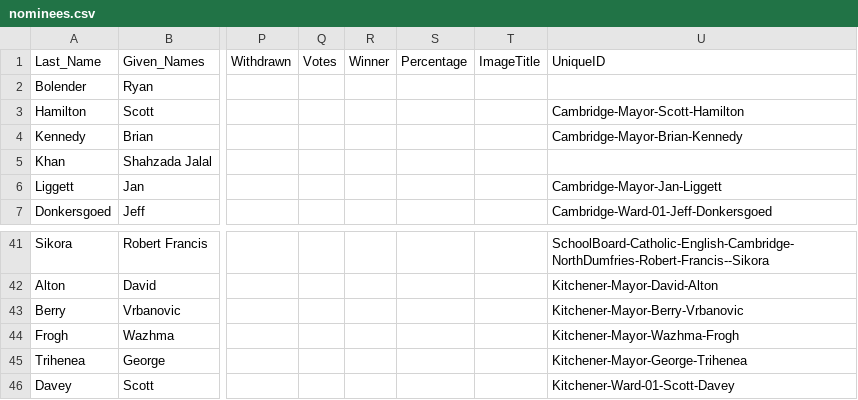
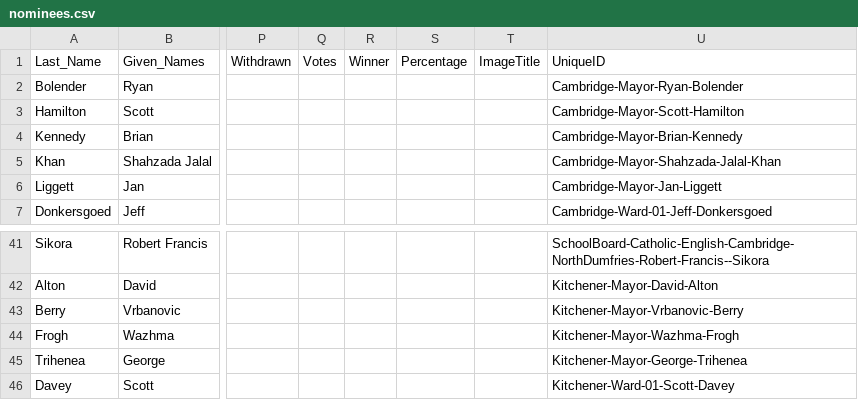
Before and after one commit to CivicTechWR/WRVotesPlaceholder, a CSV file: docs/_data/sync/nominees.csv, drawn as a sheet; only a part is shown, gaps mark what is left out; the diff covers the shown part only; the diff names each change by its address in the sheet, - before the commit and + after, or states it on an @@ line.

```diff
--- a/docs/_data/sync/nominees.csv
+++ b/docs/_data/sync/nominees.csv
-U2: (empty)
+U2: Cambridge-Mayor-Ryan-Bolender
-U5: (empty)
+U5: Cambridge-Mayor-Shahzada-Jalal-Khan
-U43: Kitchener-Mayor-Berry-Vrbanovic
+U43: Kitchener-Mayor-Vrbanovic-Berry
```
Also changed, not shown: 15 edited cells elsewhere in this file.
